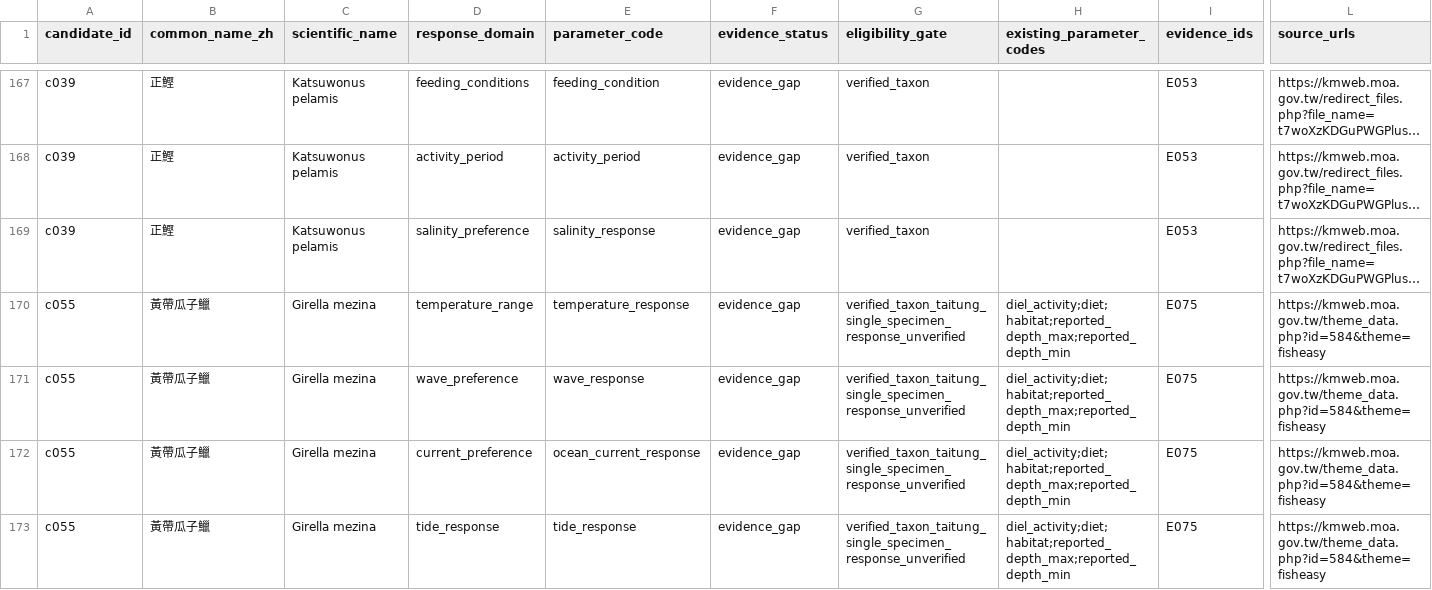
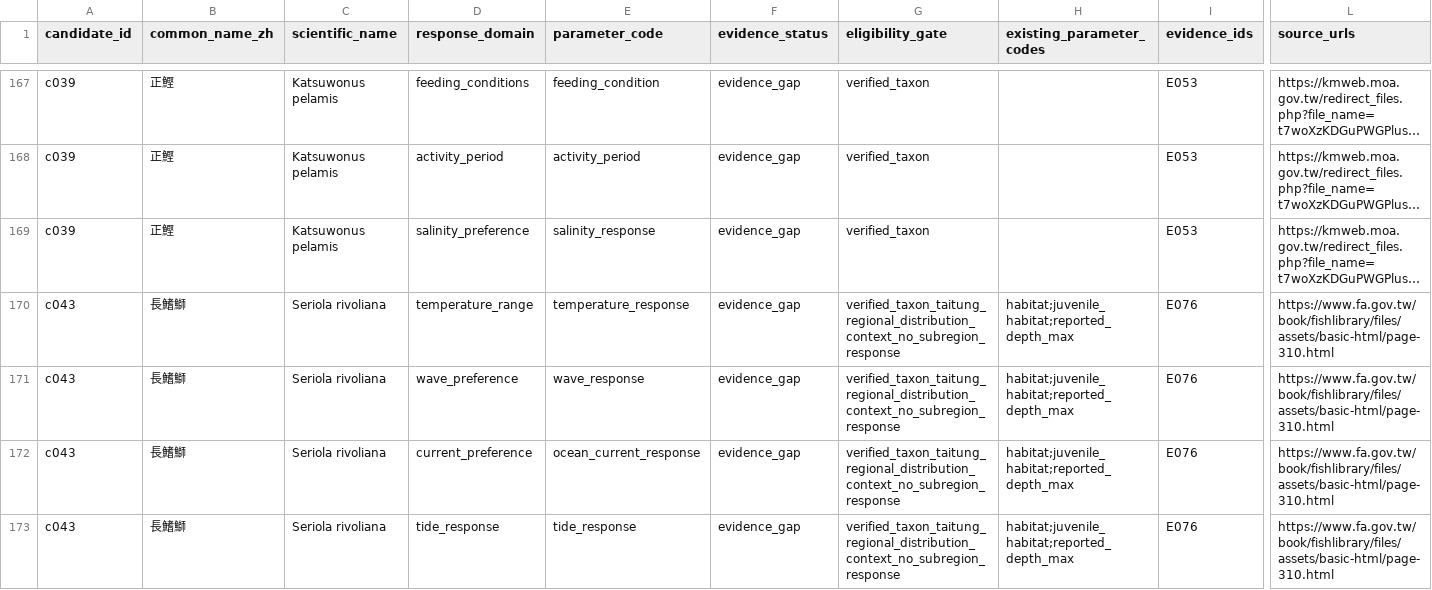
Before and after one commit to fb326549-lang/fishing-intelligence, a CSV file: P2/species/species_response_evidence_gaps.csv, drawn as a sheet; only a part is shown, gaps mark what is left out; the shorter side is filled out with more unchanged rows; long unchanged cells end in …; rows hold the shown columns only; the diff covers the shown part only; the diff names each change by its address in the sheet, - before the commit and + after, or states it on an @@ line.

```diff
--- a/P2/species/species_response_evidence_gaps.csv
+++ b/P2/species/species_response_evidence_gaps.csv
+row 170: c043 | 長鰭鰤 | Seriola rivoliana | temperature_range | temperature_response | evidence_gap | verified_taxon_taitung_regional_distribution_context_no_subregion_response | habitat;juvenile_habitat;reported_depth_max | E076 | https://www.fa.gov.tw/book/fishlibrary/files/assets/basic-html/page-310.html
+row 171: c043 | 長鰭鰤 | Seriola rivoliana | wave_preference | wave_response | evidence_gap | verified_taxon_taitung_regional_distribution_context_no_subregion_response | habitat;juvenile_habitat;reported_depth_max | E076 | https://www.fa.gov.tw/book/fishlibrary/files/assets/basic-html/page-310.html
+row 172: c043 | 長鰭鰤 | Seriola rivoliana | current_preference | ocean_current_response | evidence_gap | verified_taxon_taitung_regional_distribution_context_no_subregion_response | habitat;juvenile_habitat;reported_depth_max | E076 | https://www.fa.gov.tw/book/fishlibrary/files/assets/basic-html/page-310.html
+row 173: c043 | 長鰭鰤 | Seriola rivoliana | tide_response | tide_response | evidence_gap | verified_taxon_taitung_regional_distribution_context_no_subregion_response | habitat;juvenile_habitat;reported_depth_max | E076 | https://www.fa.gov.tw/book/fishlibrary/files/assets/basic-html/page-310.html
```
Also changed, not shown: 4 added rows elsewhere in this file, P1/species/species_ecology_parameters.csv, P1/species/species_evidence_register.csv, 8 other files.
